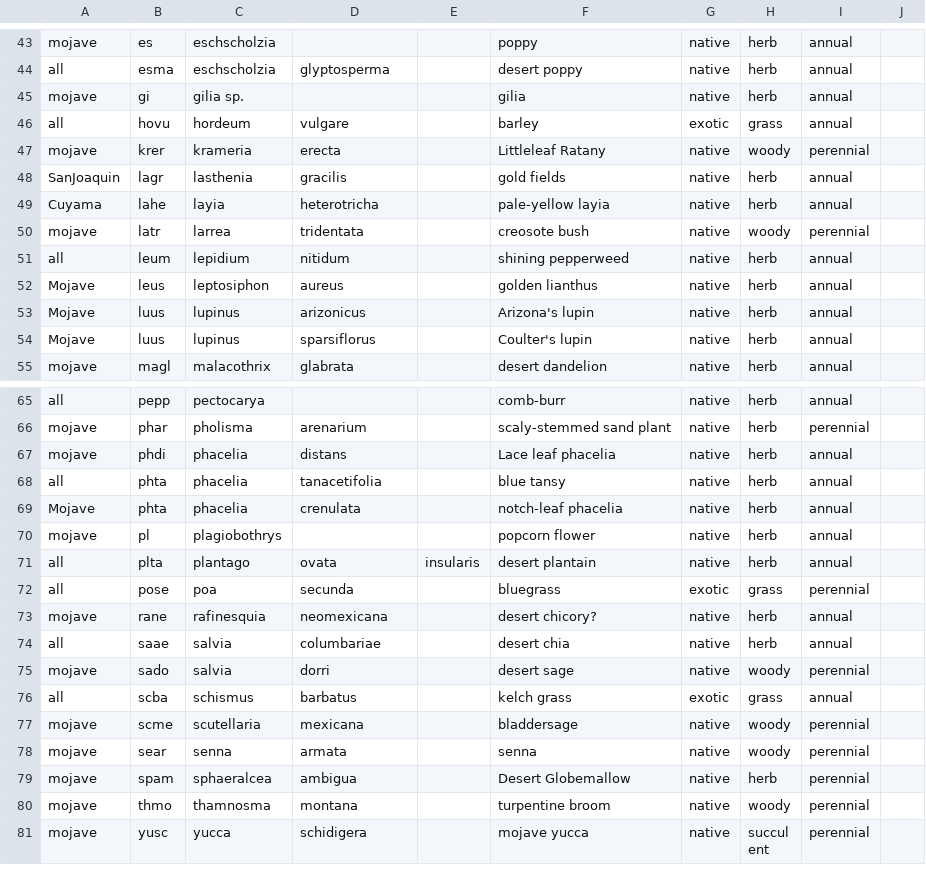
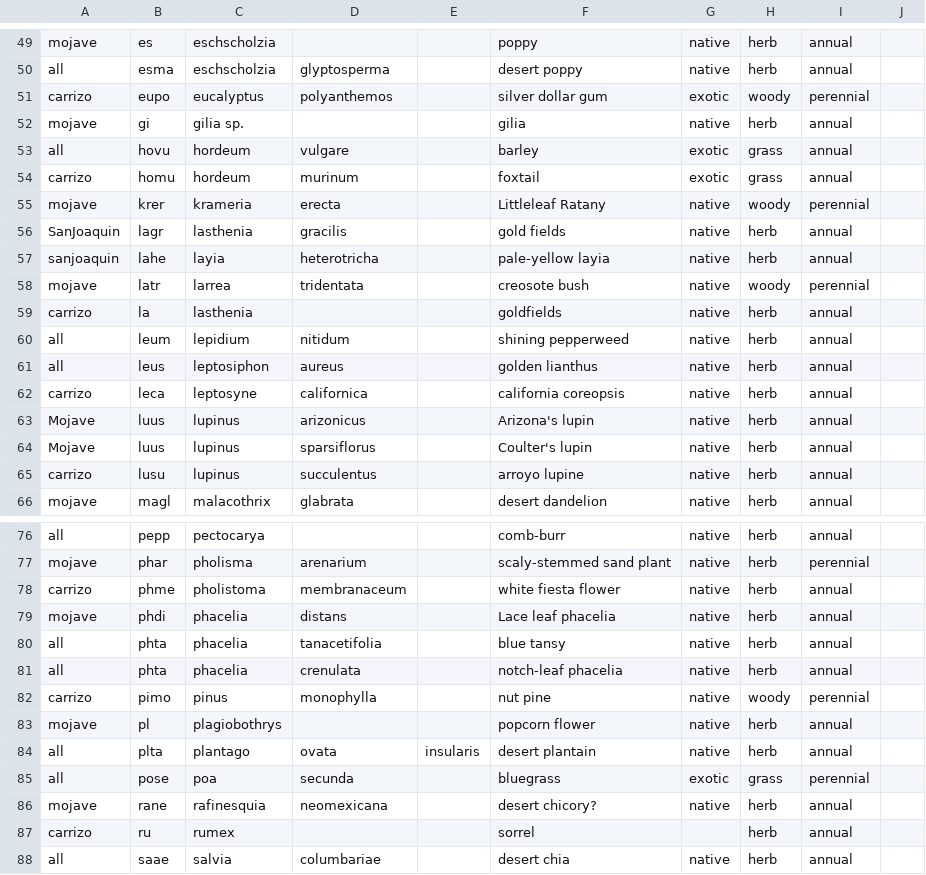
Before and after one commit to nargolg1/desert.species.classification, a CSV file: data/plants.csv, drawn as a sheet; only a part is shown, gaps mark what is left out; the shorter side is filled out with more unchanged rows; addresses are those after the commit; the diff covers the shown part only; the diff names each change by its address in the sheet, - before the commit and + after, or states it on an @@ line.

Commit message:
Add Carrizo Plants
Carrizo plants from Taylor's surveys 2015-2017

```diff
--- a/data/plants.csv
+++ b/data/plants.csv
+row 51: carrizo | eupo | eucalyptus | polyanthemos |  | silver dollar gum | exotic | woody | perennial
+row 54: carrizo | homu | hordeum | murinum |  | foxtail | exotic | grass | annual
-A57: Cuyama
+A57: sanjoaquin
+row 59: carrizo | la | lasthenia |  |  | goldfields | native | herb | annual
-A61: Mojave
+A61: all
+row 62: carrizo | leca | leptosyne | californica |  | california coreopsis | native | herb | annual
+row 65: carrizo | lusu | lupinus | succulentus |  | arroyo lupine | native | herb | annual
+row 78: carrizo | phme | pholistoma | membranaceum |  | white fiesta flower | native | herb | annual
-A81: Mojave
+A81: all
+row 82: carrizo | pimo | pinus | monophylla |  | nut pine | native | woody | perennial
+row 87: carrizo | ru | rumex |  |  | sorrel |  | herb | annual
```
Also changed, not shown: 9 added rows and 2 edited cells elsewhere in this file.
